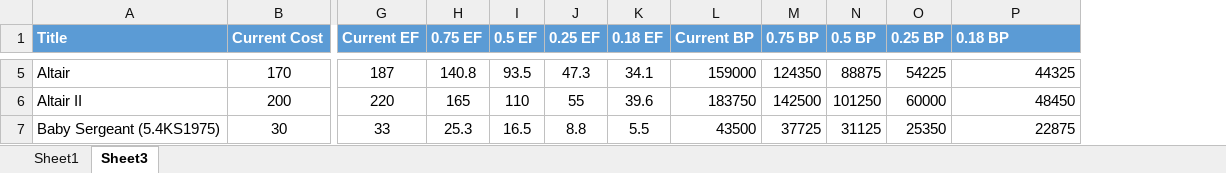
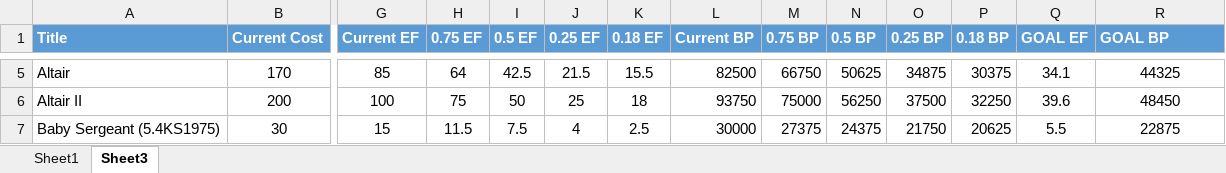
Before and after one commit to KSP-RO/RP-1, an Excel workbook: Source/Tech Tree/SOLIDS Cost Comparisons KCT Formula.xlsx, sheet Sheet3, drawn as a sheet; only a part is shown, gaps mark what is left out; values as stored, in another font and other column widths than the file's, no borders; table styles not drawn; addresses are those after the commit; the diff covers the shown part only; the diff names each change by its address in the sheet, - before the commit and + after, or states it on an @@ line.

```diff
--- a/Source/Tech Tree/SOLIDS Cost Comparisons KCT Formula.xlsx (sheet Sheet3)
+++ b/Source/Tech Tree/SOLIDS Cost Comparisons KCT Formula.xlsx (sheet Sheet3)
+column P (0.18 BP), rows 5-7: 30375 | 32250 | 20625
+column Q (GOAL EF), rows 5-7: 34.1 | 39.6 | 5.5
-R1: 0.18 BP
+R1: GOAL BP
-G5 (Current EF): 187
+G5 (Current EF): 85
-H5 (0.75 EF): 140.8
+H5 (0.75 EF): 64
-I5 (0.5 EF): 93.5
+I5 (0.5 EF): 42.5
-J5 (0.25 EF): 47.3
+J5 (0.25 EF): 21.5
-K5 (0.18 EF): 34.1
+K5 (0.18 EF): 15.5
-L5 (Current BP): 159000
+L5 (Current BP): 82500
-M5 (0.75 BP): 124350
+M5 (0.75 BP): 66750
-N5 (0.5 BP): 88875
+N5 (0.5 BP): 50625
-O5 (0.25 BP): 54225
+O5 (0.25 BP): 34875
-R5:R7 alignment: right
+R5:R7 alignment: center
-G6 (Current EF): 220
+G6 (Current EF): 100
-H6 (0.75 EF): 165
+H6 (0.75 EF): 75
-I6 (0.5 EF): 110
+I6 (0.5 EF): 50
-J6 (0.25 EF): 55
+J6 (0.25 EF): 25
-K6 (0.18 EF): 39.6
+K6 (0.18 EF): 18
-L6 (Current BP): 183750
+L6 (Current BP): 93750
-M6 (0.75 BP): 142500
+M6 (0.75 BP): 75000
-N6 (0.5 BP): 101250
+N6 (0.5 BP): 56250
-O6 (0.25 BP): 60000
+O6 (0.25 BP): 37500
-G7 (Current EF): 33
+G7 (Current EF): 15
-H7 (0.75 EF): 25.3
+H7 (0.75 EF): 11.5
-I7 (0.5 EF): 16.5
+I7 (0.5 EF): 7.5
-J7 (0.25 EF): 8.8
+J7 (0.25 EF): 4
-K7 (0.18 EF): 5.5
+K7 (0.18 EF): 2.5
-L7 (Current BP): 43500
+L7 (Current BP): 30000
-M7 (0.75 BP): 37725
+M7 (0.75 BP): 27375
-N7 (0.5 BP): 31125
+N7 (0.5 BP): 24375
-O7 (0.25 BP): 25350
+O7 (0.25 BP): 21750
```
Also changed, not shown: 450 edited cells and cell formats elsewhere in this sheet, sheet Sheet1, formulas that keep their value, 2 other files.
